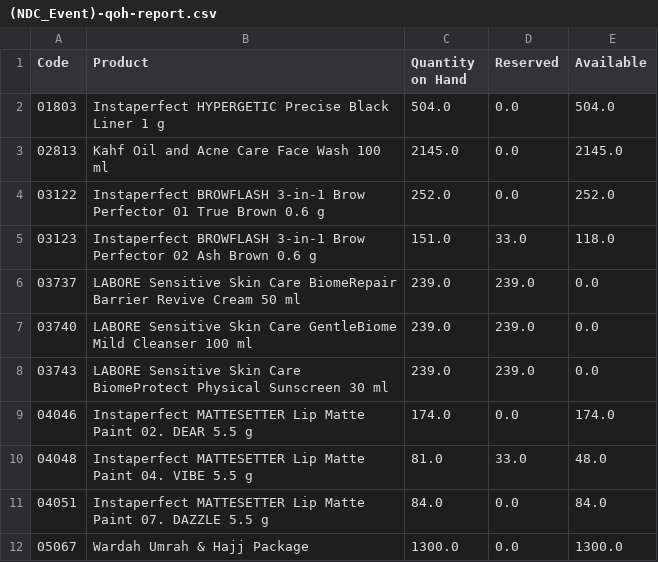
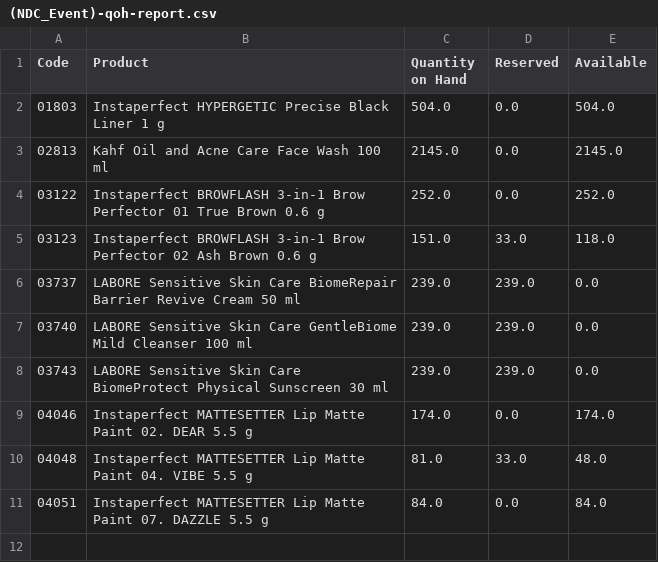
Before and after one commit to DekyHairudin/Deky, a CSV file: RPA/1. Data Stock NDC/(NDC_Event)-qoh-report.csv, drawn as a sheet.

```diff
--- a/RPA/1. Data Stock NDC/(NDC_Event)-qoh-report.csv
+++ b/RPA/1. Data Stock NDC/(NDC_Event)-qoh-report.csv
@@ -11,2 +11 @@ Code,Product,Quantity on Hand,Reserved,Available
 04051,Instaperfect MATTESETTER Lip Matte Paint 07. DAZZLE 5.5 g,84.0,0.0,84.0
-05067,Wardah Umrah & Hajj Package,1300.0,0.0,1300.0
```
Also changed, not shown: RPA/1. Data Stock NDC/(NDC_Hold Quality)-qoh-report.csv, RPA/1. Data Stock NDC/(NDC_Promotion)-qoh-report.csv, 23 other files.
